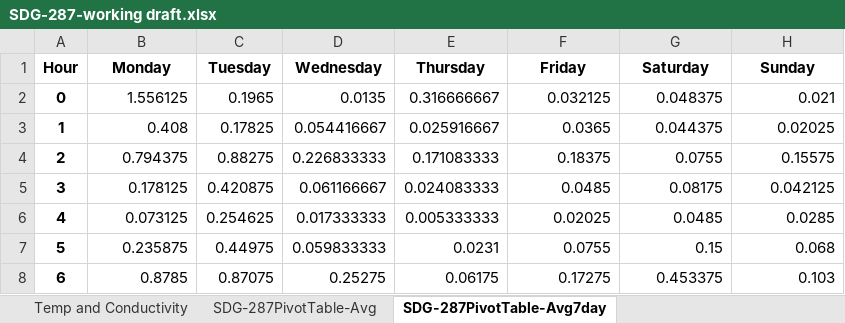
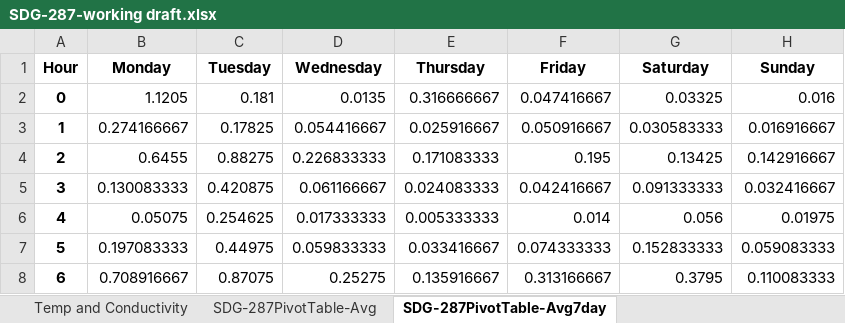
Before and after one commit to 5025-Main/2020_County_LowFlow, an Excel workbook: Flow_Output_Excel_files/SDG-287-working draft.xlsx, sheet SDG-287PivotTable-Avg7day, drawn as a sheet; only a part is shown; values as stored, in another font and other column widths than the file's, no borders; conditional formats not drawn; the diff covers the shown part only; the diff names each change by its address in the sheet, - before the commit and + after, or states it on an @@ line.

```diff
--- a/Flow_Output_Excel_files/SDG-287-working draft.xlsx (sheet SDG-287PivotTable-Avg7day)
+++ b/Flow_Output_Excel_files/SDG-287-working draft.xlsx (sheet SDG-287PivotTable-Avg7day)
-B2 (Monday): 1.556125
+B2 (Monday): 1.1205
-C2 (Tuesday): 0.1965
+C2 (Tuesday): 0.181
-F2 (Friday): 0.032125
+F2 (Friday): 0.047416667
-G2 (Saturday): 0.048375
+G2 (Saturday): 0.03325
-H2 (Sunday): 0.021
+H2 (Sunday): 0.016
-B3 (Monday): 0.408
+B3 (Monday): 0.274166667
-F3 (Friday): 0.0365
+F3 (Friday): 0.050916667
-G3 (Saturday): 0.044375
+G3 (Saturday): 0.030583333
-H3 (Sunday): 0.02025
+H3 (Sunday): 0.016916667
-B4 (Monday): 0.794375
+B4 (Monday): 0.6455
-F4 (Friday): 0.18375
+F4 (Friday): 0.195
-G4 (Saturday): 0.0755
+G4 (Saturday): 0.13425
-H4 (Sunday): 0.15575
+H4 (Sunday): 0.142916667
-B5 (Monday): 0.178125
+B5 (Monday): 0.130083333
-F5 (Friday): 0.0485
+F5 (Friday): 0.042416667
-G5 (Saturday): 0.08175
+G5 (Saturday): 0.091333333
-H5 (Sunday): 0.042125
+H5 (Sunday): 0.032416667
-B6 (Monday): 0.073125
+B6 (Monday): 0.05075
-F6 (Friday): 0.02025
+F6 (Friday): 0.014
-G6 (Saturday): 0.0485
+G6 (Saturday): 0.056
-H6 (Sunday): 0.0285
+H6 (Sunday): 0.01975
-B7 (Monday): 0.235875
+B7 (Monday): 0.197083333
-E7 (Thursday): 0.0231
+E7 (Thursday): 0.033416667
-F7 (Friday): 0.0755
+F7 (Friday): 0.074333333
-G7 (Saturday): 0.15
+G7 (Saturday): 0.152833333
-H7 (Sunday): 0.068
+H7 (Sunday): 0.059083333
-B8 (Monday): 0.8785
+B8 (Monday): 0.708916667
-E8 (Thursday): 0.06175
+E8 (Thursday): 0.135916667
-F8 (Friday): 0.17275
+F8 (Friday): 0.313166667
-G8 (Saturday): 0.453375
+G8 (Saturday): 0.3795
-H8 (Sunday): 0.103
+H8 (Sunday): 0.110083333
```
Also changed, not shown: 85 edited cells elsewhere in this sheet, sheet SDG-287-all flow, sheet SDG-287-stormflow clipped, sheet SDG-287PivotTable-Avg, charts or pictures, 4 other files.
